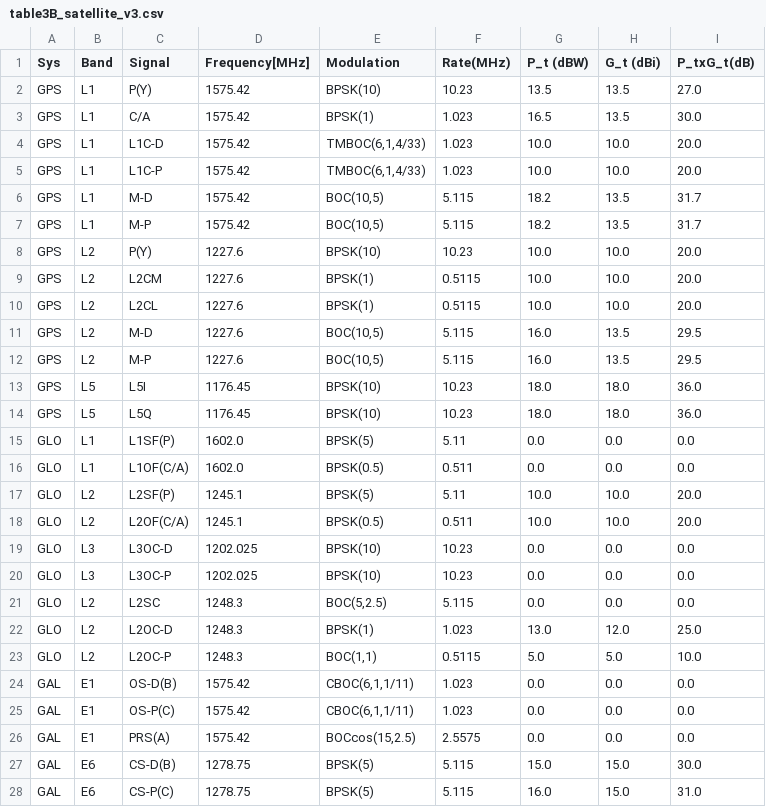
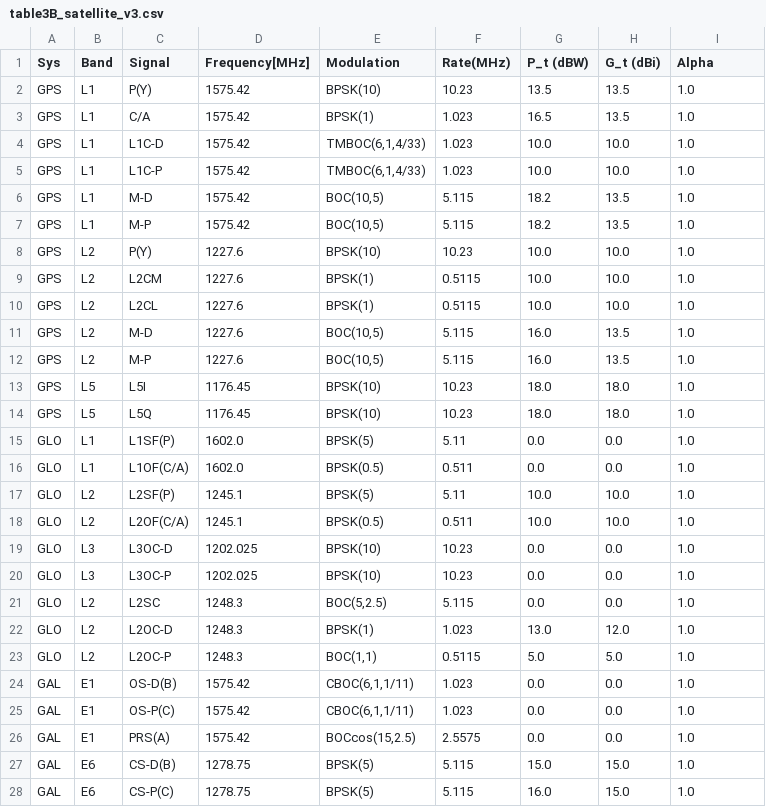
Before and after one commit to vitoria-ab/satellite_RFI-mine, a CSV file: Notebooks/Satellite_simulations/Satellite_Catalogue/table3B_satellite_v3.csv, drawn as a sheet; only a part is shown; the diff covers the shown part only.

Commit message:
Updated and added the chi2 value for the signal

```diff
--- a/Notebooks/Satellite_simulations/Satellite_Catalogue/table3B_satellite_v3.csv
+++ b/Notebooks/Satellite_simulations/Satellite_Catalogue/table3B_satellite_v3.csv
@@ -1,28 +1,28 @@
-Sys,Band,Signal,Frequency[MHz],Modulation,Rate(MHz),P_t (dBW),G_t (dBi),P_txG_t(dB)
-GPS,L1,P(Y),1575.42,BPSK(10),10.23,13.5,13.5,27.0
-GPS,L1,C/A,1575.42,BPSK(1),1.023,16.5,13.5,30.0
-GPS,L1,L1C-D,1575.42,"TMBOC(6,1,4/33)",1.023,10.0,10.0,20.0
-GPS,L1,L1C-P,1575.42,"TMBOC(6,1,4/33)",1.023,10.0,10.0,20.0
-GPS,L1,M-D,1575.42,"BOC(10,5)",5.115,18.2,13.5,31.7
-GPS,L1,M-P,1575.42,"BOC(10,5)",5.115,18.2,13.5,31.7
-GPS,L2,P(Y),1227.6,BPSK(10),10.23,10.0,10.0,20.0
-GPS,L2,L2CM,1227.6,BPSK(1),0.5115,10.0,10.0,20.0
-GPS,L2,L2CL,1227.6,BPSK(1),0.5115,10.0,10.0,20.0
-GPS,L2,M-D,1227.6,"BOC(10,5)",5.115,16.0,13.5,29.5
-GPS,L2,M-P,1227.6,"BOC(10,5)",5.115,16.0,13.5,29.5
-GPS,L5,L5I,1176.45,BPSK(10),10.23,18.0,18.0,36.0
-GPS,L5,L5Q,1176.45,BPSK(10),10.23,18.0,18.0,36.0
-GLO,L1,L1SF(P),1602.0,BPSK(5),5.11,0.0,0.0,0.0
-GLO,L1,L1OF(C/A),1602.0,BPSK(0.5),0.511,0.0,0.0,0.0
-GLO,L2,L2SF(P),1245.1,BPSK(5),5.11,10.0,10.0,20.0
-GLO,L2,L2OF(C/A),1245.1,BPSK(0.5),0.511,10.0,10.0,20.0
-GLO,L3,L3OC-D,1202.025,BPSK(10),10.23,0.0,0.0,0.0
-GLO,L3,L3OC-P,1202.025,BPSK(10),10.23,0.0,0.0,0.0
-GLO,L2,L2SC,1248.3,"BOC(5,2.5)",5.115,0.0,0.0,0.0
-GLO,L2,L2OC-D,1248.3,BPSK(1),1.023,13.0,12.0,25.0
-GLO,L2,L2OC-P,1248.3,"BOC(1,1)",0.5115,5.0,5.0,10.0
-GAL,E1,OS-D(B),1575.42,"CBOC(6,1,1/11)",1.023,0.0,0.0,0.0
-GAL,E1,OS-P(C),1575.42,"CBOC(6,1,1/11)",1.023,0.0,0.0,0.0
-GAL,E1,PRS(A),1575.42,"BOCcos(15,2.5)",2.5575,0.0,0.0,0.0
-GAL,E6,CS-D(B),1278.75,BPSK(5),5.115,15.0,15.0,30.0
-GAL,E6,CS-P(C),1278.75,BPSK(5),5.115,16.0,15.0,31.0
+Sys,Band,Signal,Frequency[MHz],Modulation,Rate(MHz),P_t (dBW),G_t (dBi),Alpha
+GPS,L1,P(Y),1575.42,BPSK(10),10.23,13.5,13.5,1.0
+GPS,L1,C/A,1575.42,BPSK(1),1.023,16.5,13.5,1.0
+GPS,L1,L1C-D,1575.42,"TMBOC(6,1,4/33)",1.023,10.0,10.0,1.0
+GPS,L1,L1C-P,1575.42,"TMBOC(6,1,4/33)",1.023,10.0,10.0,1.0
+GPS,L1,M-D,1575.42,"BOC(10,5)",5.115,18.2,13.5,1.0
+GPS,L1,M-P,1575.42,"BOC(10,5)",5.115,18.2,13.5,1.0
+GPS,L2,P(Y),1227.6,BPSK(10),10.23,10.0,10.0,1.0
+GPS,L2,L2CM,1227.6,BPSK(1),0.5115,10.0,10.0,1.0
+GPS,L2,L2CL,1227.6,BPSK(1),0.5115,10.0,10.0,1.0
+GPS,L2,M-D,1227.6,"BOC(10,5)",5.115,16.0,13.5,1.0
+GPS,L2,M-P,1227.6,"BOC(10,5)",5.115,16.0,13.5,1.0
+GPS,L5,L5I,1176.45,BPSK(10),10.23,18.0,18.0,1.0
+GPS,L5,L5Q,1176.45,BPSK(10),10.23,18.0,18.0,1.0
+GLO,L1,L1SF(P),1602.0,BPSK(5),5.11,0.0,0.0,1.0
+GLO,L1,L1OF(C/A),1602.0,BPSK(0.5),0.511,0.0,0.0,1.0
+GLO,L2,L2SF(P),1245.1,BPSK(5),5.11,10.0,10.0,1.0
+GLO,L2,L2OF(C/A),1245.1,BPSK(0.5),0.511,10.0,10.0,1.0
+GLO,L3,L3OC-D,1202.025,BPSK(10),10.23,0.0,0.0,1.0
+GLO,L3,L3OC-P,1202.025,BPSK(10),10.23,0.0,0.0,1.0
+GLO,L2,L2SC,1248.3,"BOC(5,2.5)",5.115,0.0,0.0,1.0
+GLO,L2,L2OC-D,1248.3,BPSK(1),1.023,13.0,12.0,1.0
+GLO,L2,L2OC-P,1248.3,"BOC(1,1)",0.5115,5.0,5.0,1.0
+GAL,E1,OS-D(B),1575.42,"CBOC(6,1,1/11)",1.023,0.0,0.0,1.0
+GAL,E1,OS-P(C),1575.42,"CBOC(6,1,1/11)",1.023,0.0,0.0,1.0
+GAL,E1,PRS(A),1575.42,"BOCcos(15,2.5)",2.5575,0.0,0.0,1.0
+GAL,E6,CS-D(B),1278.75,BPSK(5),5.115,15.0,15.0,1.0
+GAL,E6,CS-P(C),1278.75,BPSK(5),5.115,16.0,15.0,1.0
```
Also changed, not shown: 44 edited cells elsewhere in this file, 6 other files.
